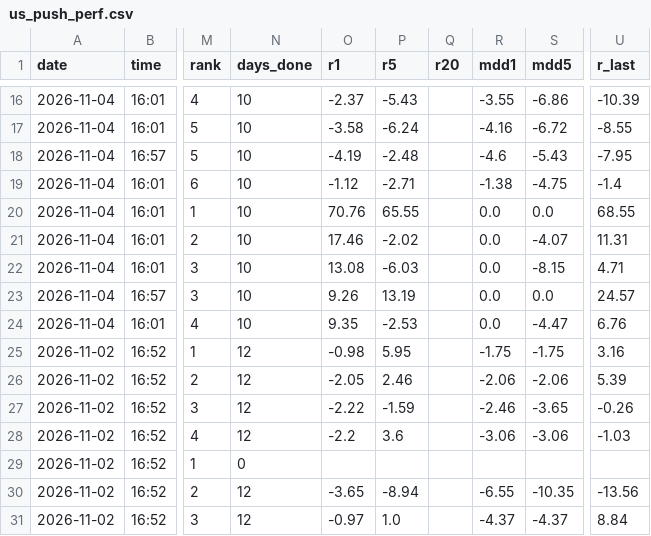
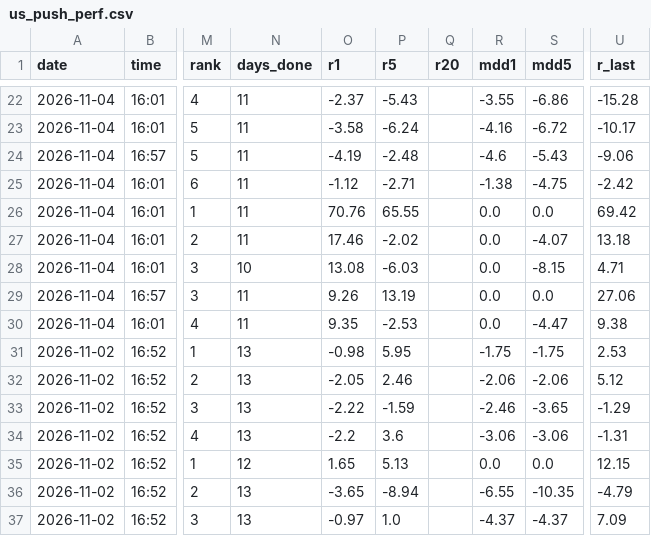
Before and after one commit to Joesung0719/pro-terminal, a CSV file: tracking/us_push_perf.csv, drawn as a sheet; only a part is shown, gaps mark what is left out; addresses are those after the commit; the diff covers the shown part only; the diff names each change by its address in the sheet, - before the commit and + after, or states it on an @@ line.

```diff
--- a/tracking/us_push_perf.csv
+++ b/tracking/us_push_perf.csv
-N22:N27 (days_done): 10
+N22:N27 (days_done): 11
-U22 (r_last): -10.39
+U22 (r_last): -15.28
-U23 (r_last): -8.55
+U23 (r_last): -10.17
-U24 (r_last): -7.95
+U24 (r_last): -9.06
-U25 (r_last): -1.4
+U25 (r_last): -2.42
-U26 (r_last): 68.55
+U26 (r_last): 69.42
-U27 (r_last): 11.31
+U27 (r_last): 13.18
-N29:N30 (days_done): 10
+N29:N30 (days_done): 11
-U29 (r_last): 24.57
+U29 (r_last): 27.06
-U30 (r_last): 6.76
+U30 (r_last): 9.38
-N31:N34 (days_done): 12
+N31:N34 (days_done): 13
-U31 (r_last): 3.16
+U31 (r_last): 2.53
-U32 (r_last): 5.39
+U32 (r_last): 5.12
-U33 (r_last): -0.26
+U33 (r_last): -1.29
-U34 (r_last): -1.03
+U34 (r_last): -1.31
-N35 (days_done): 0
+N35 (days_done): 12
-O35 (r1): (empty)
+O35 (r1): 1.65
-P35 (r5): (empty)
+P35 (r5): 5.13
-R35 (mdd1): (empty)
+R35 (mdd1): 0.0
-S35 (mdd5): (empty)
+S35 (mdd5): 0.0
-U35 (r_last): (empty)
+U35 (r_last): 12.15
-N36:N37 (days_done): 12
+N36:N37 (days_done): 13
-U36 (r_last): -13.56
+U36 (r_last): -4.79
-U37 (r_last): 8.84
+U37 (r_last): 7.09
```
Also changed, not shown: 6 added rows and 36 edited cells elsewhere in this file, 1 other file.
